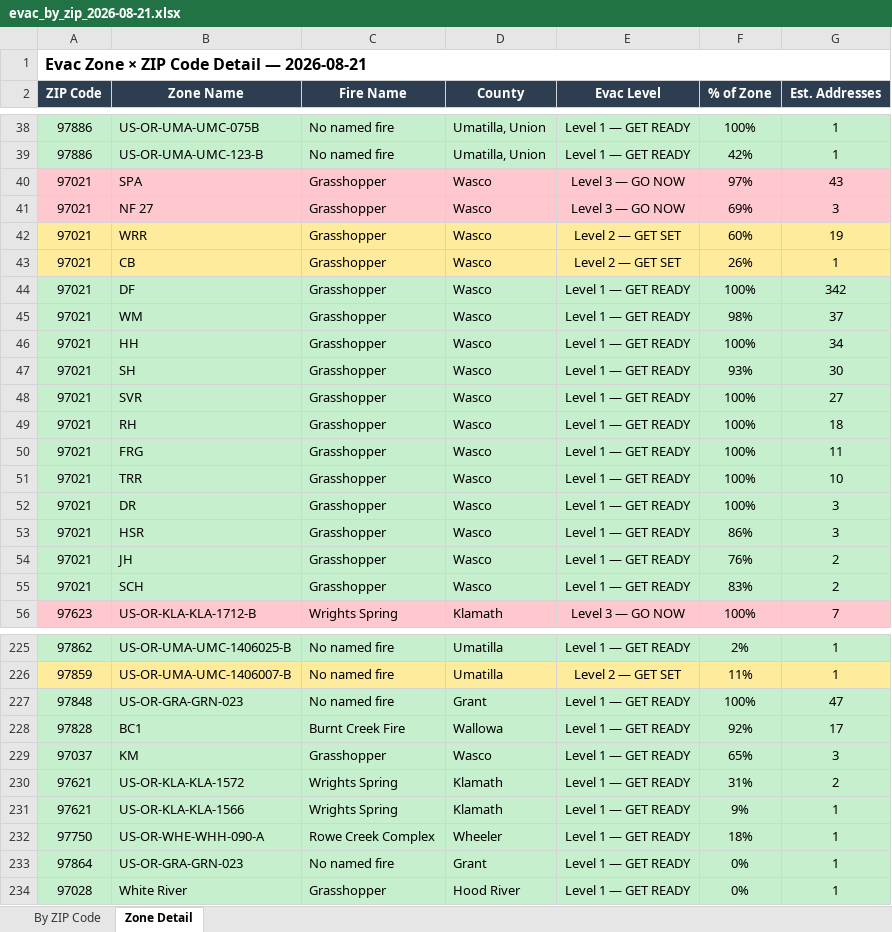
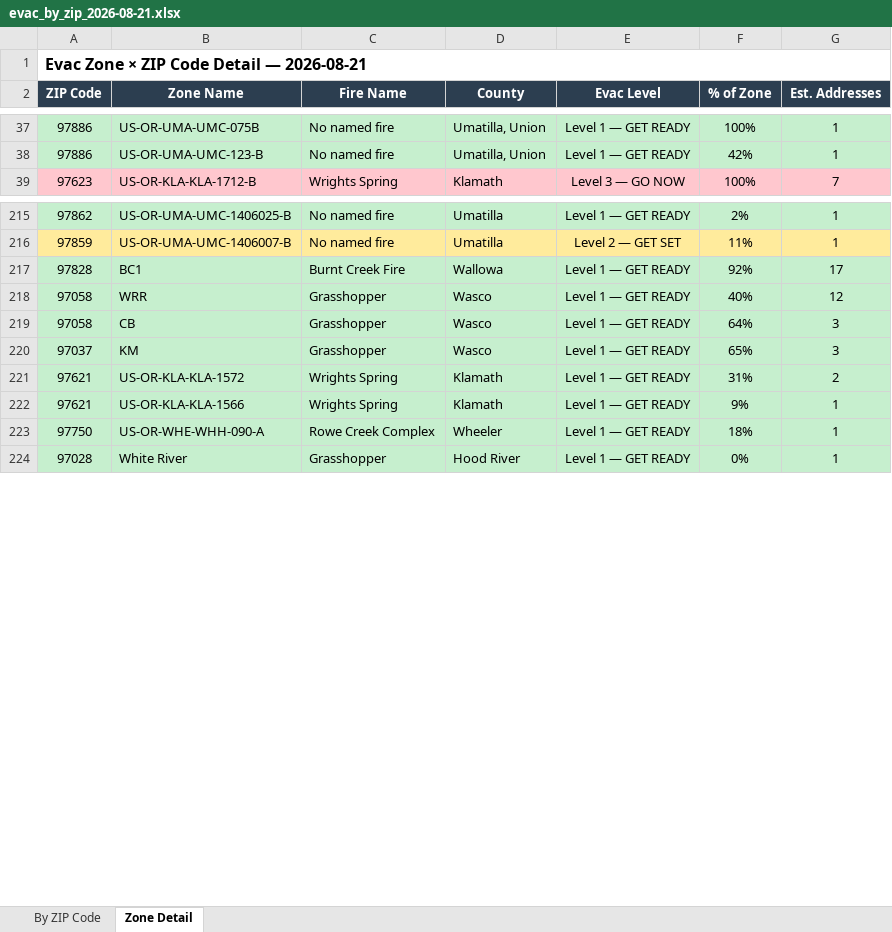
Before and after one commit to mramage1207-ux/oregon-wildfire-reports, an Excel workbook: evac_by_zip/evac_by_zip_2026-08-21.xlsx, sheet Zone Detail, drawn as a sheet; only a part is shown, gaps mark what is left out; values as stored, in another font and other column widths than the file's, no borders; removed rows and columns are numbered as before the commit, all else as after; the diff covers the shown part only; the diff names each change by its address in the sheet, - before the commit and + after, or states it on an @@ line.

```diff
--- a/evac_by_zip/evac_by_zip_2026-08-21.xlsx (sheet Zone Detail)
+++ b/evac_by_zip/evac_by_zip_2026-08-21.xlsx (sheet Zone Detail)
-row 40: 97021 | SPA | Grasshopper | Wasco | Level 3 — GO NOW | 97% | 43
@@ row 41 moved to row 128: 97021 @@
-row 42: 97021 | WRR | Grasshopper | Wasco | Level 2 — GET SET | 60% | 19
-row 43: 97021 | CB | Grasshopper | Wasco | Level 2 — GET SET | 26% | 1
-row 44: 97021 | DF | Grasshopper | Wasco | Level 1 — GET READY | 100% | 342
-row 45: 97021 | WM | Grasshopper | Wasco | Level 1 — GET READY | 98% | 37
@@ row 46 moved to row 130: 97021 @@
@@ row 47 moved to row 131: 97021 @@
@@ row 48 moved to row 132: 97021 @@
@@ row 49 moved to row 134: 97021 @@
-row 50: 97021 | FRG | Grasshopper | Wasco | Level 1 — GET READY | 100% | 11
-row 51: 97021 | TRR | Grasshopper | Wasco | Level 1 — GET READY | 100% | 10
-row 52: 97021 | DR | Grasshopper | Wasco | Level 1 — GET READY | 100% | 3
-row 53: 97021 | HSR | Grasshopper | Wasco | Level 1 — GET READY | 86% | 3
@@ row 54 moved to row 135: 97021 @@
@@ row 55 moved to row 136: 97021 @@
-row 227: 97848 | US-OR-GRA-GRN-023 | No named fire | Grant | Level 1 — GET READY | 100% | 47
+row 218: 97058 | WRR | Grasshopper | Wasco | Level 1 — GET READY | 40% | 12
+row 219: 97058 | CB | Grasshopper | Wasco | Level 1 — GET READY | 64% | 3
-row 233: 97864 | US-OR-GRA-GRN-023 | No named fire | Grant | Level 1 — GET READY | 0% | 1
```
Also changed, not shown: 3 added rows and 4 removed rows elsewhere in this sheet, sheet By ZIP Code, 13 other files.
